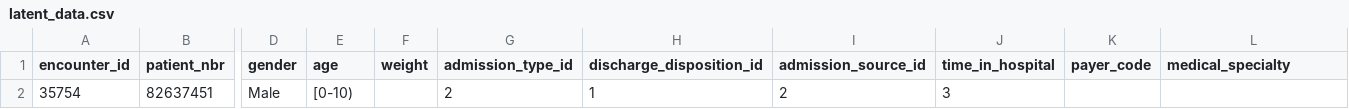
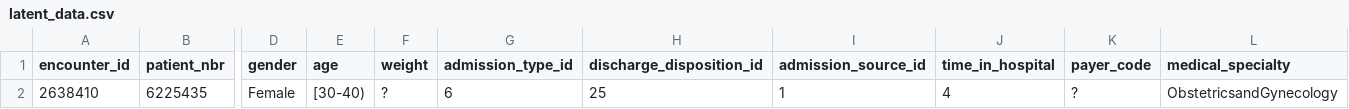
Before and after one commit to FLOOREES/IDSS-for-Diabetes-Readmission-Prediction, a CSV file: uploads/latent_data.csv, drawn as a sheet; only a part is shown, gaps mark what is left out; the diff covers the shown part only; the diff names each change by its address in the sheet, - before the commit and + after, or states it on an @@ line.

```diff
--- a/uploads/latent_data.csv
+++ b/uploads/latent_data.csv
-A2 (encounter_id): 35754
+A2 (encounter_id): 2638410
-B2 (patient_nbr): 82637451
+B2 (patient_nbr): 6225435
-D2 (gender): Male
+D2 (gender): Female
-E2 (age): [0-10)
+E2 (age): [30-40)
-F2 (weight): (empty)
+F2 (weight): ?
-G2 (admission_type_id): 2
+G2 (admission_type_id): 6
-H2 (discharge_disposition_id): 1
+H2 (discharge_disposition_id): 25
-I2 (admission_source_id): 2
+I2 (admission_source_id): 1
-J2 (time_in_hospital): 3
+J2 (time_in_hospital): 4
-K2 (payer_code): (empty)
+K2 (payer_code): ?
-L2 (medical_specialty): (empty)
+L2 (medical_specialty): ObstetricsandGynecology
```
Also changed, not shown: 12 edited cells elsewhere in this file, 8 other files.
